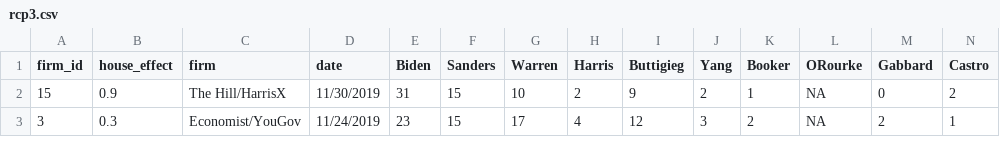
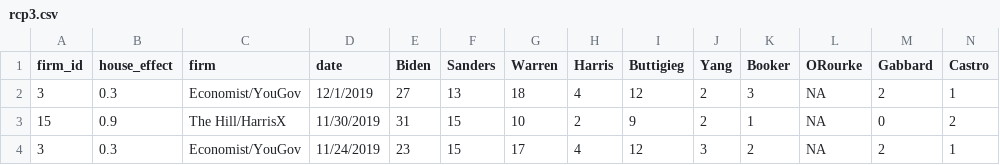
Before and after one commit to McCartneyAC/average_of_polls, a CSV file: rcp3.csv, drawn as a sheet; only a part is shown; rows hold the shown columns only; the diff names each change by its address in the sheet, - before the commit and + after, or states it on an @@ line.

Commit message:
Add files via upload

```diff
--- a/rcp3.csv
+++ b/rcp3.csv
+row 2: 3 | 0.3 | Economist/YouGov | 12/1/2019 | 27 | 13 | 18 | 4 | 12 | 2 | 3 | NA | 2 | 1
```
